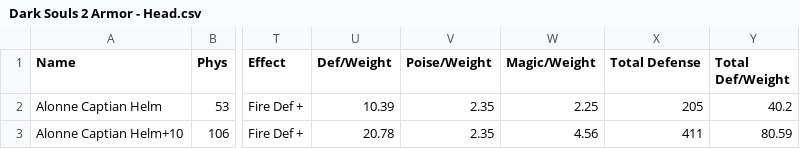
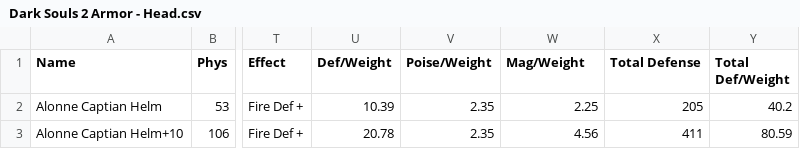
Before and after one commit to Haml3t/ballin-lana, a CSV file: Dark Souls 2 Armor - Head.csv, drawn as a sheet; only a part is shown, gaps mark what is left out; the diff names each change by its address in the sheet, - before the commit and + after, or states it on an @@ line.

Commit message:
armor combination thing totally works

```diff
--- a/Dark Souls 2 Armor - Head.csv
+++ b/Dark Souls 2 Armor - Head.csv
-W1: Magic/Weight
+W1: Mag/Weight
```
Also changed, not shown: 12 other files.
